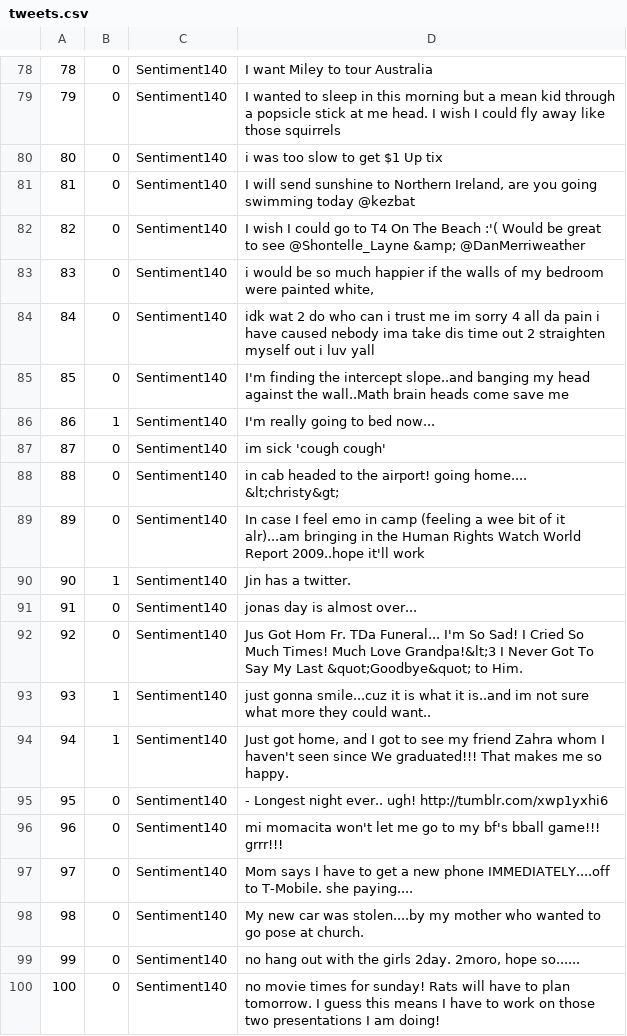
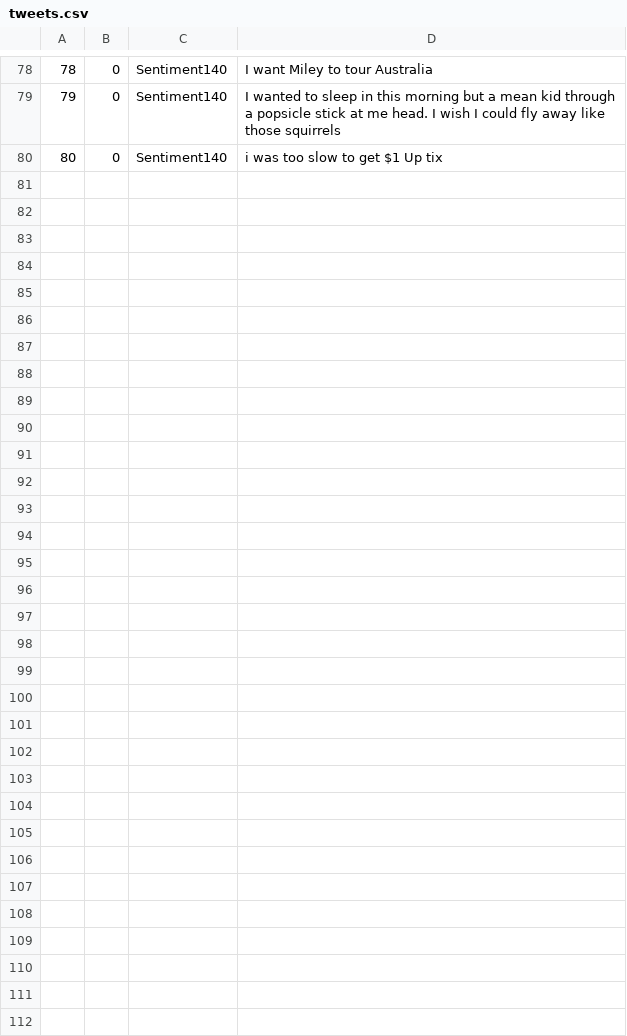
Before and after one commit to Coursal/Text-Sentiment-Analysis-In-Hadoop-And-Spark, a CSV file: input/train1/tweets.csv, drawn as a sheet; only a part is shown, gaps mark what is left out; the diff names each change by its address in the sheet, - before the commit and + after, or states it on an @@ line.

Commit message:
added new input data, fixed up the programs

```diff
--- a/input/train1/tweets.csv
+++ b/input/train1/tweets.csv
-row 81: 81 | 0 | Sentiment140 | I will send sunshine to Northern Ireland, are you going swimming today @kezbat
-row 82: 82 | 0 | Sentiment140 | I wish I could go to T4 On The Beach :'( Would be great to see @Shontelle_Layne &amp; @DanMerriweather
-row 83: 83 | 0 | Sentiment140 | i would be so much happier if the walls of my bedroom were painted white,
-row 84: 84 | 0 | Sentiment140 | idk wat 2 do who can i trust me im sorry 4 all da pain i have caused nebody ima take dis time out 2 straighten myself out i luv yall
-row 85: 85 | 0 | Sentiment140 | I'm finding the intercept slope..and banging my head against the wall..Math brain heads come save me
-row 86: 86 | 1 | Sentiment140 | I'm really going to bed now...
-row 87: 87 | 0 | Sentiment140 | im sick 'cough cough'
-row 88: 88 | 0 | Sentiment140 | in cab headed to the airport! going home.... &lt;christy&gt;
-row 89: 89 | 0 | Sentiment140 | In case I feel emo in camp (feeling a wee bit of it alr)...am bringing in the Human Rights Watch World Report 2009..hope it'll work
-row 90: 90 | 1 | Sentiment140 | Jin has a twitter.
-row 91: 91 | 0 | Sentiment140 | jonas day is almost over...
-row 92: 92 | 0 | Sentiment140 | Jus Got Hom Fr. TDa Funeral... I'm So Sad! I Cried So Much Times! Much Love Grandpa!&lt;3 I Never Got To Say My Last &quot;Goodbye&quot; to Him.
-row 93: 93 | 1 | Sentiment140 | just gonna smile...cuz it is what it is..and im not sure what more they could want..
-row 94: 94 | 1 | Sentiment140 | Just got home, and I got to see my friend Zahra whom I haven't seen since We graduated!!! That makes me so happy.
-row 95: 95 | 0 | Sentiment140 | - Longest night ever.. ugh! http://tumblr.com/xwp1yxhi6
-row 96: 96 | 0 | Sentiment140 | mi momacita won't let me go to my bf's bball game!!! grrr!!!
-row 97: 97 | 0 | Sentiment140 | Mom says I have to get a new phone IMMEDIATELY....off to T-Mobile. she paying....
-row 98: 98 | 0 | Sentiment140 | My new car was stolen....by my mother who wanted to go pose at church.
-row 99: 99 | 0 | Sentiment140 | no hang out with the girls 2day. 2moro, hope so......
-row 100: 100 | 0 | Sentiment140 | no movie times for sunday! Rats will have to plan tomorrow. I guess this means I have to work on those two presentations I am doing!
```
Also changed, not shown: input/spark_input_1/tweets.csv, input/test1/tweets.csv, 12 other files.
